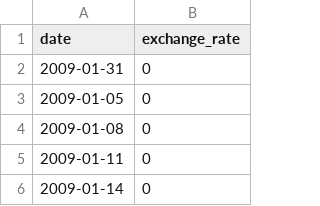
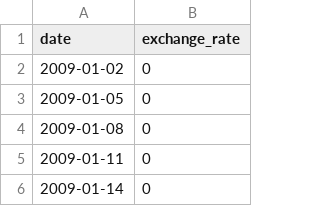
Before and after one commit to DolMalin/PISCINE_CPP, a CSV file: module_09/ex00/data.csv, drawn as a sheet; only a part is shown.

Commit message:
feat(09-00): btc check for too low dates + no separator

```diff
--- a/module_09/ex00/data.csv
+++ b/module_09/ex00/data.csv
@@ -1,3 +1,3 @@
 date,exchange_rate
-2009-01-31,0
+2009-01-02,0
 2009-01-05,0
```
Also changed, not shown: 3 other files.
